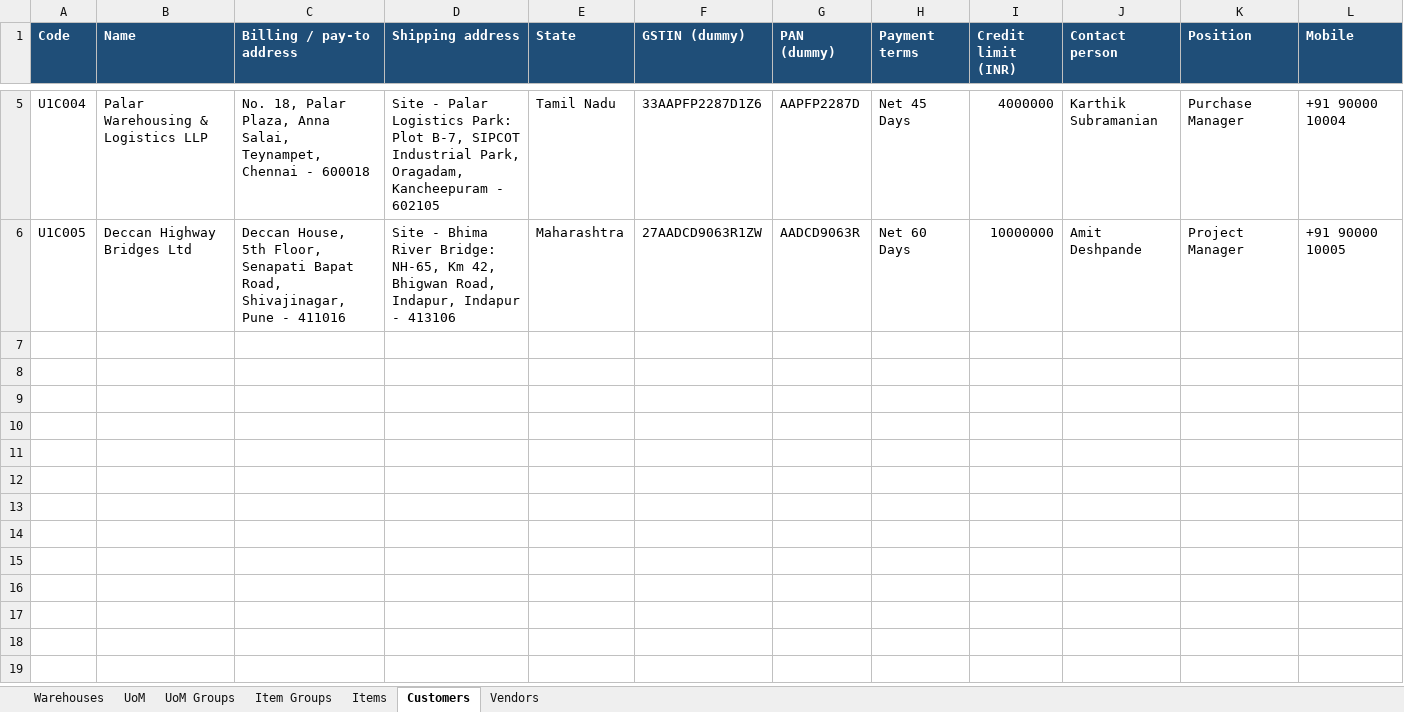
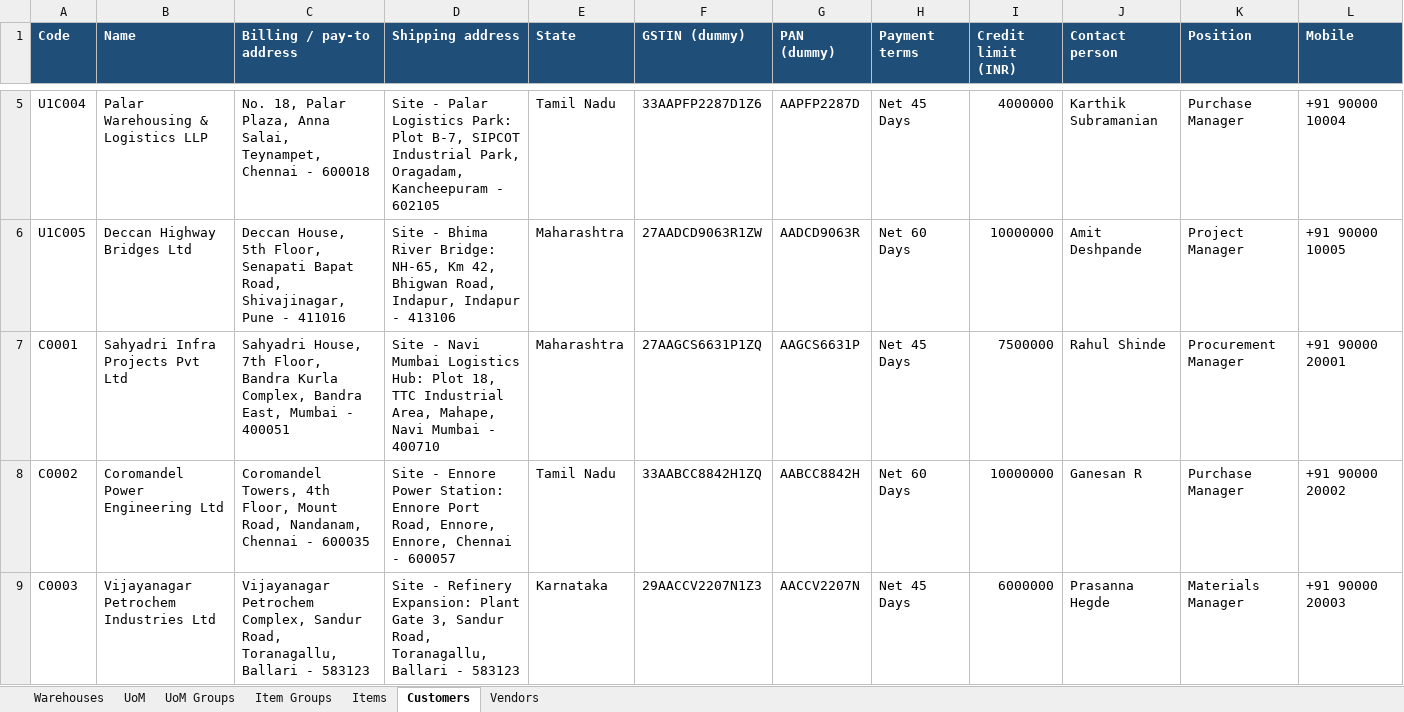
Before and after one commit to reetha-qltc/AKE-Database, an Excel workbook: data/u1_masters/U1_Master_Data.xlsx, sheet Customers, drawn as a sheet; only a part is shown, gaps mark what is left out; values as stored, in another font and other column widths than the file's, no borders; rows hold the shown columns only; the diff covers the shown part only; the diff names each change by its address in the sheet, - before the commit and + after, or states it on an @@ line.

```diff
--- a/data/u1_masters/U1_Master_Data.xlsx (sheet Customers)
+++ b/data/u1_masters/U1_Master_Data.xlsx (sheet Customers)
+row 7: C0001 | Sahyadri Infra Projects Pvt Ltd | Sahyadri House, 7th Floor, Bandra Kurla Complex, Bandra East, Mumbai - 400051 | Site - Navi Mumbai Logistics Hub: Plot 18, TTC Industrial Area, Mahape, Navi Mumbai - 400710 | Maharashtra | 27AAGCS6631P1ZQ | AAGCS6631P | Net 45 Days | 7500000 | Rahul Shinde | Procurement Manager | +91 90000 20001
+row 8: C0002 | Coromandel Power Engineering Ltd | Coromandel Towers, 4th Floor, Mount Road, Nandanam, Chennai - 600035 | Site - Ennore Power Station: Ennore Port Road, Ennore, Ennore, Chennai - 600057 | Tamil Nadu | 33AABCC8842H1ZQ | AABCC8842H | Net 60 Days | 10000000 | Ganesan R | Purchase Manager | +91 90000 20002
+row 9: C0003 | Vijayanagar Petrochem Industries Ltd | Vijayanagar Petrochem Complex, Sandur Road, Toranagallu, Ballari - 583123 | Site - Refinery Expansion: Plant Gate 3, Sandur Road, Toranagallu, Ballari - 583123 | Karnataka | 29AACCV2207N1Z3 | AACCV2207N | Net 45 Days | 6000000 | Prasanna Hegde | Materials Manager | +91 90000 20003
```
Also changed, not shown: 3 added rows elsewhere in this sheet, sheet Vendors, 2 other files.
